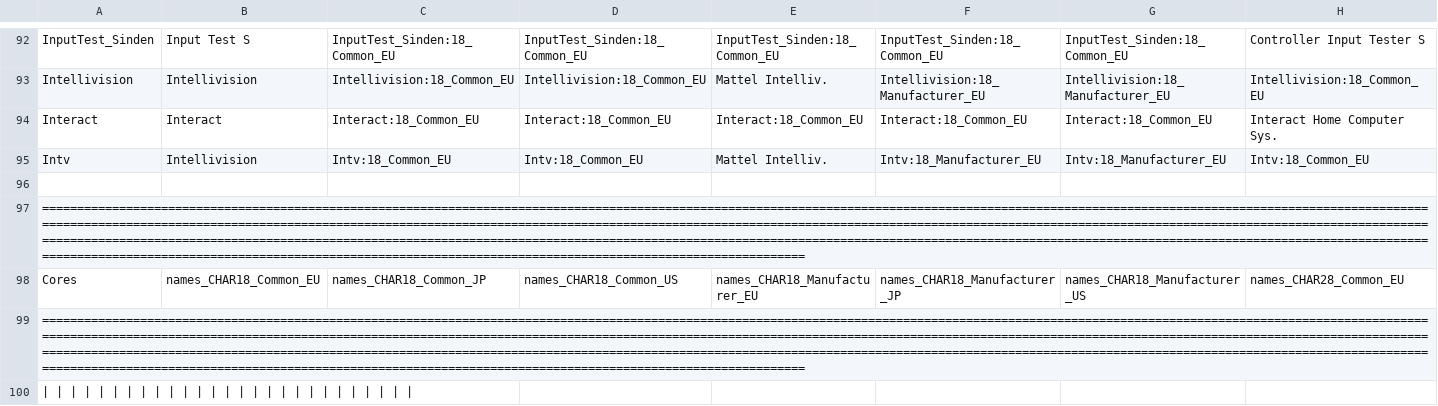
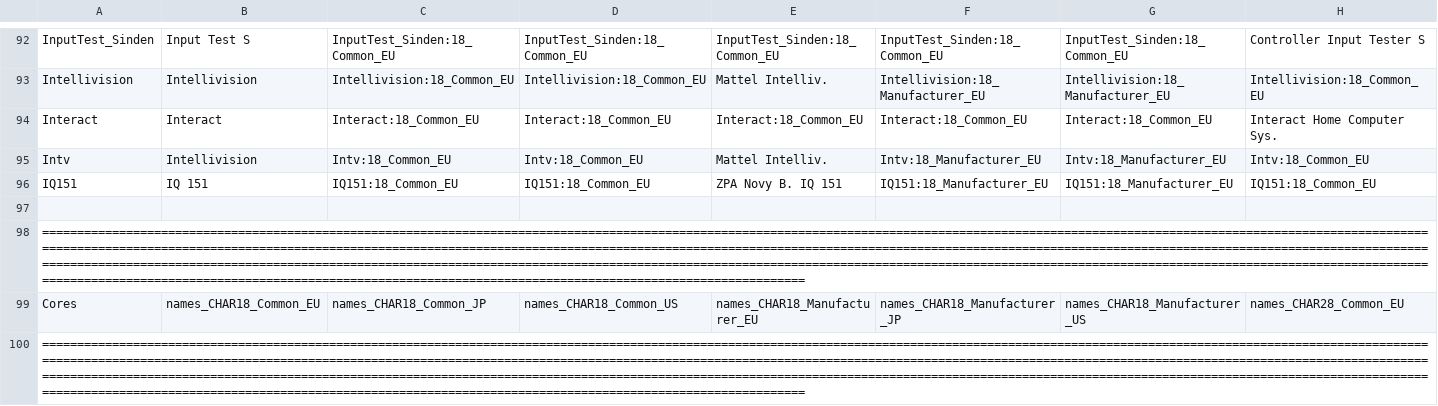
Before and after one commit to ThreepwoodLeBrush/Names_MiSTer, a CSV file: names.csv, drawn as a sheet; only a part is shown, gaps mark what is left out; the shorter side is filled out with more unchanged rows; rows hold the shown columns only; the diff names each change by its address in the sheet, - before the commit and + after, or states it on an @@ line.

Commit message:
Added ZPA Novy Bor IQ 151

```diff
--- a/names.csv
+++ b/names.csv
+row 96: IQ151 | IQ 151 | IQ151:18_Common_EU | IQ151:18_Common_EU | ZPA Novy B. IQ 151 | IQ151:18_Manufacturer_EU | IQ151:18_Manufacturer_EU | IQ151:18_Common_EU
```
